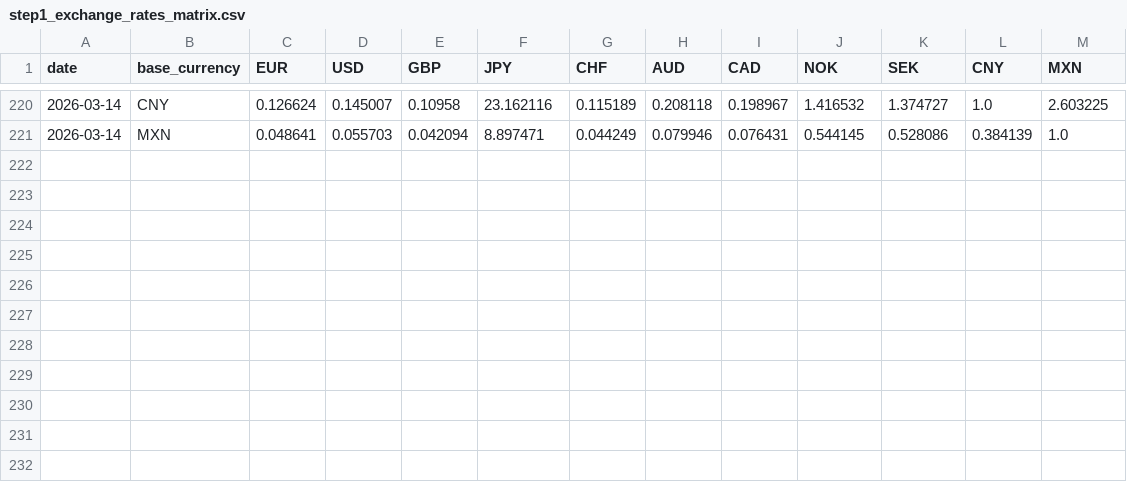
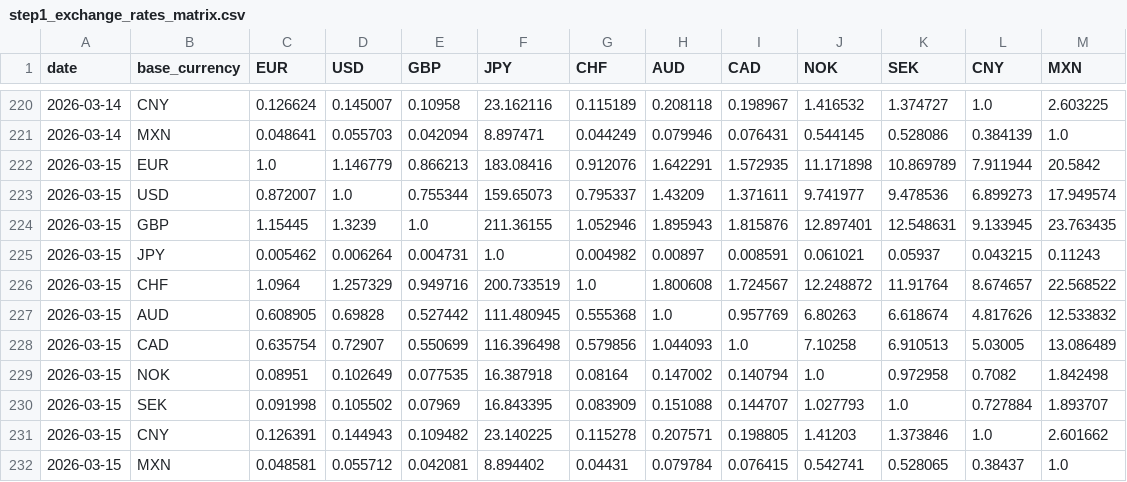
Before and after one commit to michaeldowd2/nanopages, a CSV file: fx-dashboard/site_data/step1_exchange_rates_matrix.csv, drawn as a sheet; only a part is shown, gaps mark what is left out.

```diff
--- a/fx-dashboard/site_data/step1_exchange_rates_matrix.csv
+++ b/fx-dashboard/site_data/step1_exchange_rates_matrix.csv
@@ -221 +221,12 @@ date,base_currency,EUR,USD,GBP,JPY,CHF,AUD,CAD,NOK,SEK,CNY,MXN
 2026-03-14,MXN,0.048641,0.055703,0.042094,8.897471,0.044249,0.079946,0.076431,0.544145,0.528086,0.384139,1.0
+2026-03-15,EUR,1.0,1.146779,0.866213,183.08416,0.912076,1.642291,1.572935,11.171898,10.869789,7.911944,20.5842
+2026-03-15,USD,0.872007,1.0,0.755344,159.65073,0.795337,1.43209,1.371611,9.741977,9.478536,6.899273,17.949574
+2026-03-15,GBP,1.15445,1.3239,1.0,211.36155,1.052946,1.895943,1.815876,12.897401,12.548631,9.133945,23.763435
+2026-03-15,JPY,0.005462,0.006264,0.004731,1.0,0.004982,0.00897,0.008591,0.061021,0.05937,0.043215,0.11243
+2026-03-15,CHF,1.0964,1.257329,0.949716,200.733519,1.0,1.800608,1.724567,12.248872,11.91764,8.674657,22.568522
+2026-03-15,AUD,0.608905,0.69828,0.527442,111.480945,0.555368,1.0,0.957769,6.80263,6.618674,4.817626,12.533832
+2026-03-15,CAD,0.635754,0.72907,0.550699,116.396498,0.579856,1.044093,1.0,7.10258,6.910513,5.03005,13.086489
+2026-03-15,NOK,0.08951,0.102649,0.077535,16.387918,0.08164,0.147002,0.140794,1.0,0.972958,0.7082,1.842498
+2026-03-15,SEK,0.091998,0.105502,0.07969,16.843395,0.083909,0.151088,0.144707,1.027793,1.0,0.727884,1.893707
+2026-03-15,CNY,0.126391,0.144943,0.109482,23.140225,0.115278,0.207571,0.198805,1.41203,1.373846,1.0,2.601662
+2026-03-15,MXN,0.048581,0.055712,0.042081,8.894402,0.04431,0.079784,0.076415,0.542741,0.528065,0.38437,1.0
```
Also changed, not shown: fx-dashboard/site_data/step4_horizons.csv, fx-dashboard/site_data/step5_signals.csv, 6 other files.
